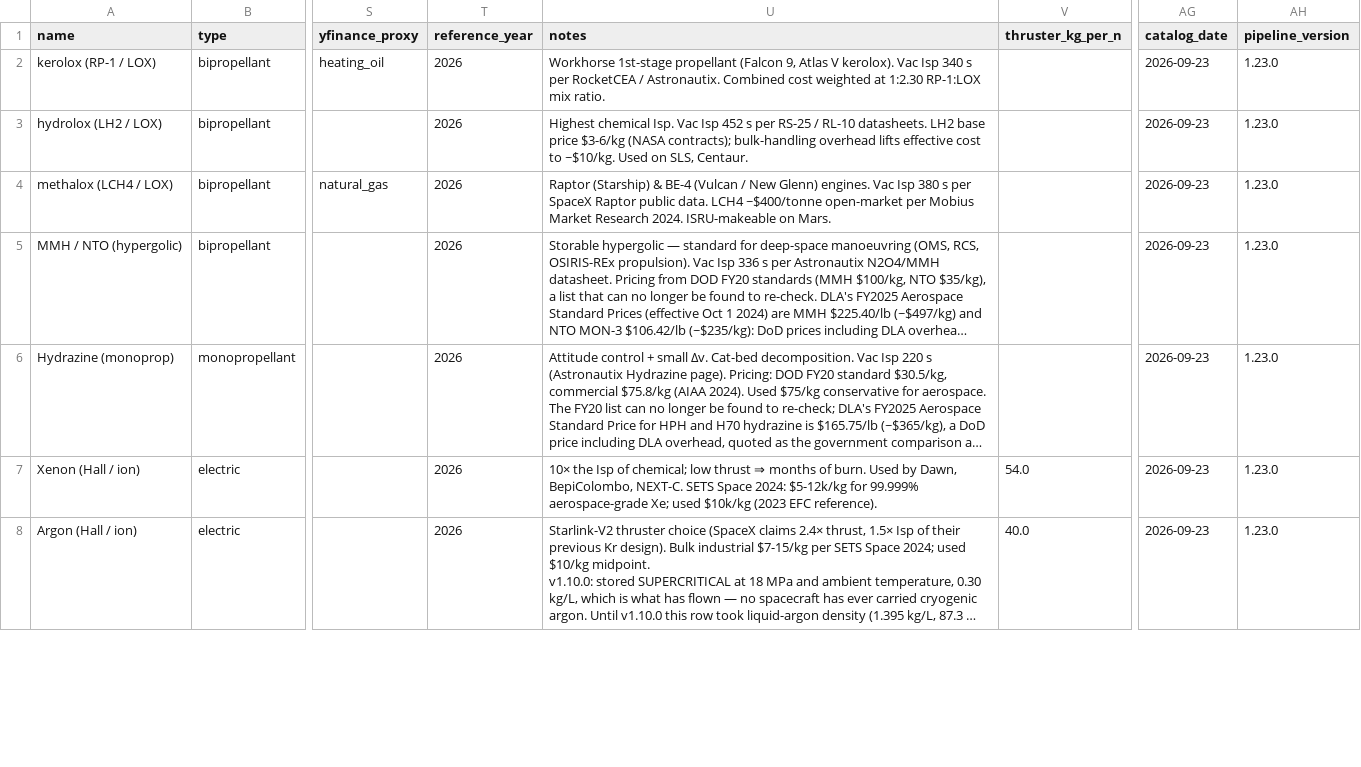
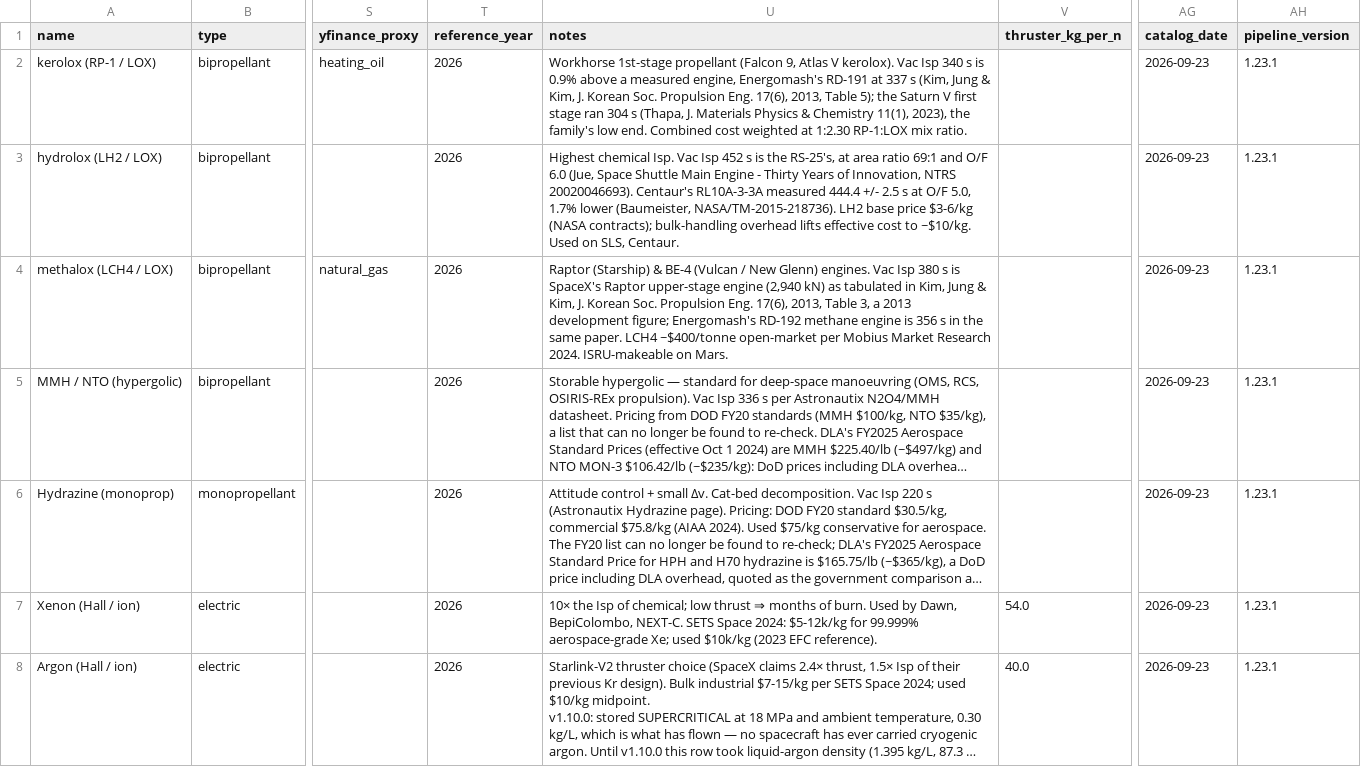
Before and after one commit to loggger101/spacecost, a CSV file: reference/propellants.csv, drawn as a sheet; only a part is shown, gaps mark what is left out; long unchanged cells end in …; the diff covers the shown part only; the diff names each change by its address in the sheet, - before the commit and + after, or states it on an @@ line.

```diff
--- a/reference/propellants.csv
+++ b/reference/propellants.csv
-U2 (notes): …340 s per RocketCEA / Astronautix. Combined cost…
+U2 (notes): …340 s is 0.9% above a measured engine, Energomash's RD-191 at 337 s (Kim, Jung & Kim, J. Korean Soc. Propulsion Eng. 17(6), 2013, Table 5); the Saturn V first stage ran 304 s (Thapa, J. Materials Physics & Chemistry 11(1), 2023), the family's low end. Combined cost…
-AH2:AH8 (pipeline_version): 1.23.0
+AH2:AH8 (pipeline_version): 1.23.1
-U3 (notes): …452 s per RS-25 / RL-10 datasheets. LH2 base…
+U3 (notes): …452 s is the RS-25's, at area ratio 69:1 and O/F 6.0 (Jue, Space Shuttle Main Engine - Thirty Years of Innovation, NTRS 20020046693). Centaur's RL10A-3-3A measured 444.4 +/- 2.5 s at O/F 5.0, 1.7% lower (Baumeister, NASA/TM-2015-218736). LH2 base…
-U4 (notes): …380 s per SpaceX Raptor public data. LCH4 ~$400/tonne…
+U4 (notes): …380 s is SpaceX's Raptor upper-stage engine (2,940 kN) as tabulated in Kim, Jung & Kim, J. Korean Soc. Propulsion Eng. 17(6), 2013, Table 3, a 2013 development figure; Energomash's RD-192 methane engine is 356 s in the same paper. LCH4 ~$400/tonne…
```
Also changed, not shown: 36 edited cells elsewhere in this file, reference/delta_v_segments.csv, reference/environments.csv, 12 other files.
